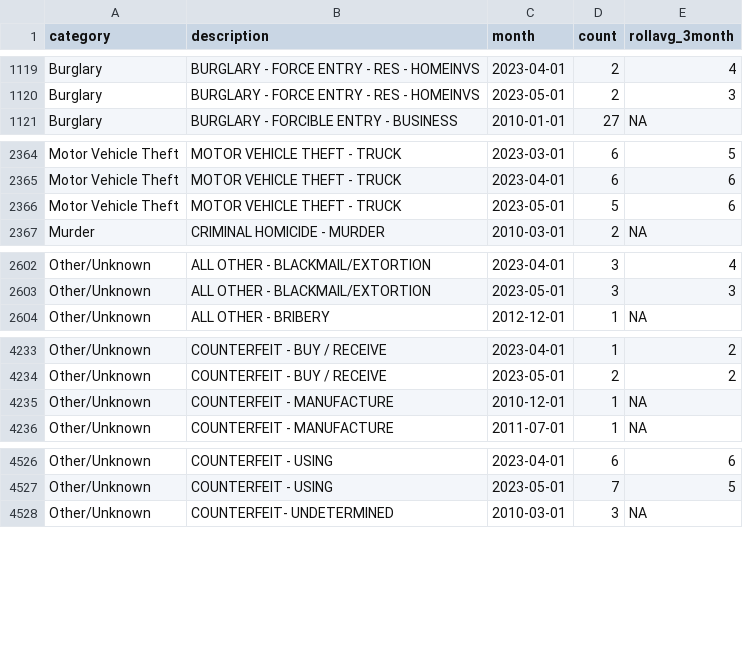
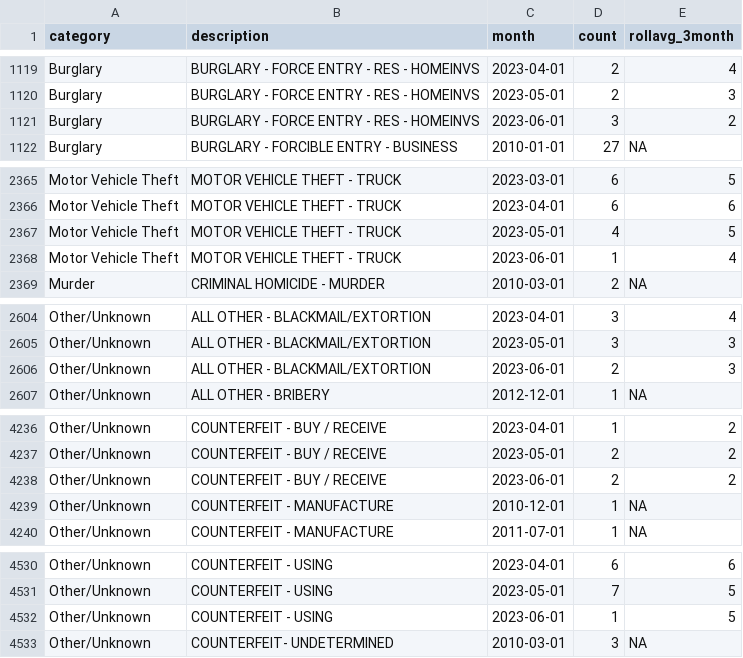
Before and after one commit to abcotvdata/safetytracker_fayetteville, a CSV file: data/output/monthly/citywide_detailed_monthly.csv, drawn as a sheet; only a part is shown, gaps mark what is left out; the diff covers the shown part only.

```diff
--- a/data/output/monthly/citywide_detailed_monthly.csv
+++ b/data/output/monthly/citywide_detailed_monthly.csv
@@ -1120,2 +1120,3 @@ Burglary,BURGLARY - FORCE ENTRY - RES - HOMEINVS,2023-04-01,2,4
 Burglary,BURGLARY - FORCE ENTRY - RES - HOMEINVS,2023-05-01,2,3
+Burglary,BURGLARY - FORCE ENTRY - RES - HOMEINVS,2023-06-01,3,2
 Burglary,BURGLARY - FORCIBLE ENTRY - BUSINESS,2010-01-01,27,NA
@@ -2365,3 +2366,4 @@ Motor Vehicle Theft,MOTOR VEHICLE THEFT - TRUCK,2023-03-01,6,5
 Motor Vehicle Theft,MOTOR VEHICLE THEFT - TRUCK,2023-04-01,6,6
-Motor Vehicle Theft,MOTOR VEHICLE THEFT - TRUCK,2023-05-01,5,6
+Motor Vehicle Theft,MOTOR VEHICLE THEFT - TRUCK,2023-05-01,4,5
+Motor Vehicle Theft,MOTOR VEHICLE THEFT - TRUCK,2023-06-01,1,4
 Murder,CRIMINAL HOMICIDE - MURDER,2010-03-01,2,NA
@@ -2603,2 +2605,3 @@ Other/Unknown,ALL OTHER - BLACKMAIL/EXTORTION,2023-04-01,3,4
 Other/Unknown,ALL OTHER - BLACKMAIL/EXTORTION,2023-05-01,3,3
+Other/Unknown,ALL OTHER - BLACKMAIL/EXTORTION,2023-06-01,2,3
 Other/Unknown,ALL OTHER - BRIBERY,2012-12-01,1,NA
@@ -4234,2 +4237,3 @@ Other/Unknown,COUNTERFEIT - BUY / RECEIVE,2023-04-01,1,2
 Other/Unknown,COUNTERFEIT - BUY / RECEIVE,2023-05-01,2,2
+Other/Unknown,COUNTERFEIT - BUY / RECEIVE,2023-06-01,2,2
 Other/Unknown,COUNTERFEIT - MANUFACTURE,2010-12-01,1,NA
@@ -4527,2 +4531,3 @@ Other/Unknown,COUNTERFEIT - USING,2023-04-01,6,6
 Other/Unknown,COUNTERFEIT - USING,2023-05-01,7,5
+Other/Unknown,COUNTERFEIT - USING,2023-06-01,1,5
 Other/Unknown,COUNTERFEIT- UNDETERMINED,2010-03-01,3,NA
```
Also changed, not shown: 6 added rows and 48 edited cells elsewhere in this file, data/output/city/citywide_detailed.csv, data/output/districts/assaults_district.csv, 45 other files.
